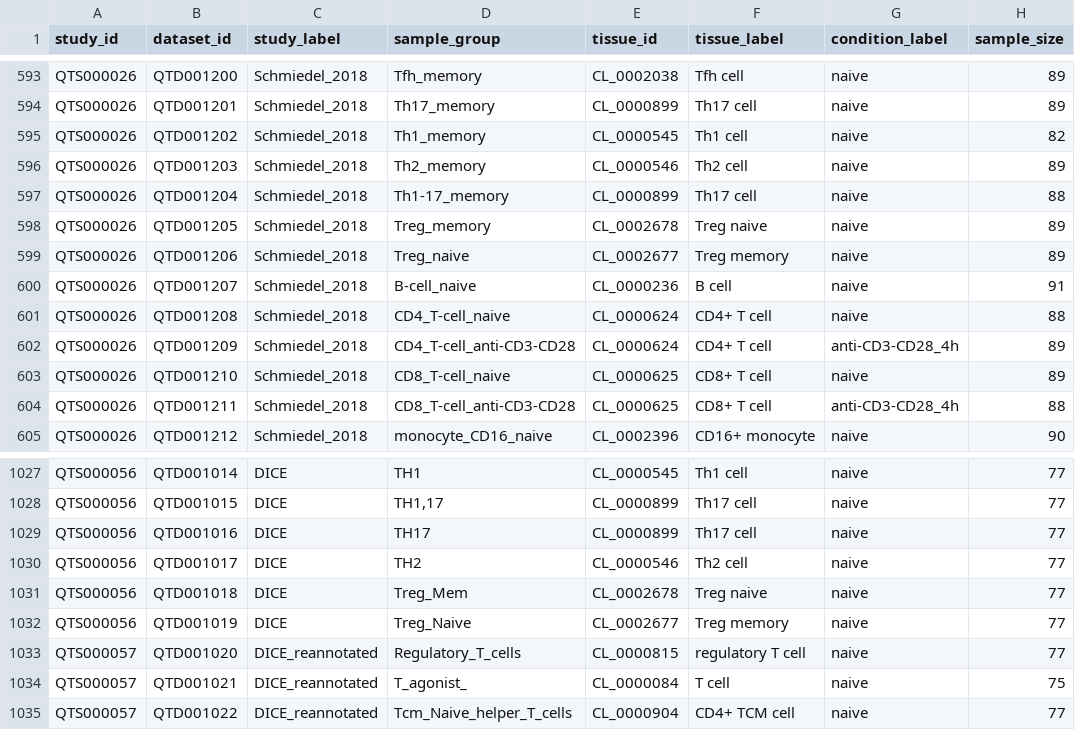
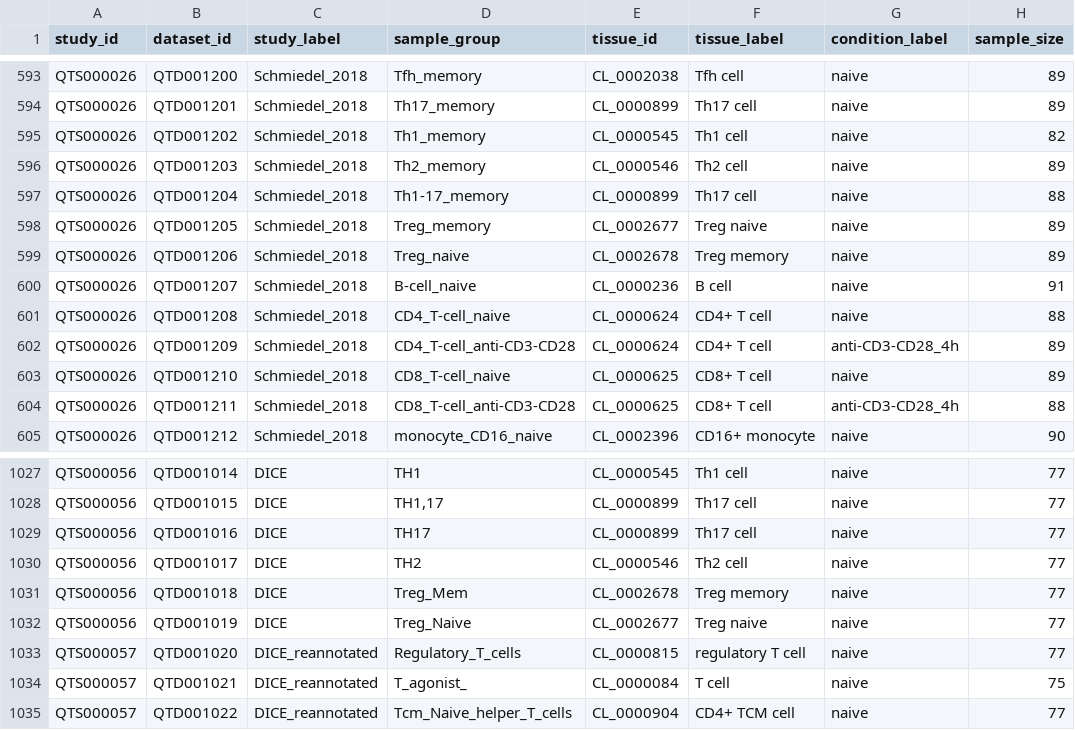
Before and after one commit to eQTL-Catalogue/eQTL-Catalogue-resources, a TSV file: data_tables/dataset_metadata_r8.tsv, drawn as a sheet; only a part is shown, gaps mark what is left out; the diff covers the shown part only; the diff names each change by its address in the sheet, - before the commit and + after, or states it on an @@ line.

Commit message:
Replace erroneous naive and memory regulatory T-cell labels

```diff
--- a/data_tables/dataset_metadata_r8.tsv
+++ b/data_tables/dataset_metadata_r8.tsv
-E598 (tissue_id): CL_0002678
+E598 (tissue_id): CL_0002677
-E599 (tissue_id): CL_0002677
+E599 (tissue_id): CL_0002678
-F1031 (tissue_label): Treg naive
+F1031 (tissue_label): Treg memory
-F1032 (tissue_label): Treg memory
+F1032 (tissue_label): Treg naive
```
Also changed, not shown: 23 edited cells elsewhere in this file.
